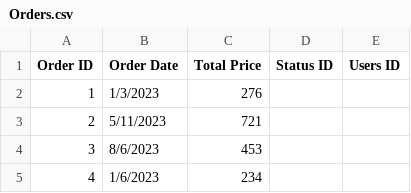
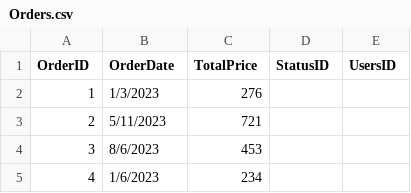
Before and after one commit to trinhquykhang/COS20031, a CSV file: Dummy Data/Orders.csv, drawn as a sheet; only a part is shown.

```diff
--- a/Dummy Data/Orders.csv
+++ b/Dummy Data/Orders.csv
@@ -1,2 +1,2 @@
-Order ID,Order Date,Total Price,Status ID,Users ID
+OrderID,OrderDate,TotalPrice,StatusID,UsersID
 1,1/3/2023,276,,
```
Also changed, not shown: Dummy Data/CartItems.csv, Dummy Data/OrderItems.csv, 4 other files.
